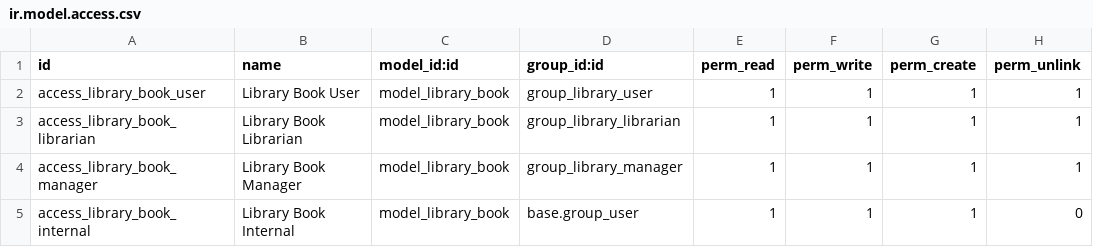
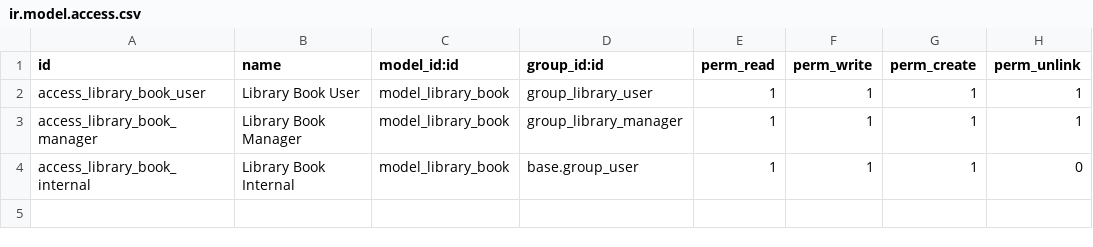
Before and after one commit to ShapMiki/odoo, a CSV file: addons/library_management/security/ir.model.access.csv, drawn as a sheet.

```diff
--- a/addons/library_management/security/ir.model.access.csv
+++ b/addons/library_management/security/ir.model.access.csv
@@ -2,3 +2,2 @@ id,name,model_id:id,group_id:id,perm_read,perm_write,perm_create,perm_unlink
 access_library_book_user,Library Book User,model_library_book,group_library_user,1,1,1,1
-access_library_book_librarian,Library Book Librarian,model_library_book,group_library_librarian,1,1,1,1
 access_library_book_manager,Library Book Manager,model_library_book,group_library_manager,1,1,1,1
```
Also changed, not shown: 2 other files.
